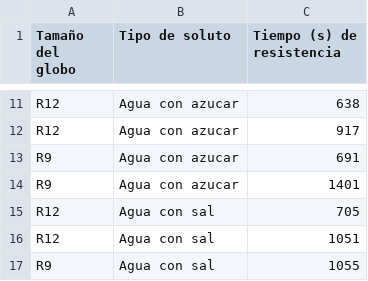
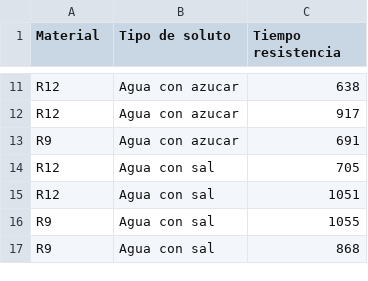
Before and after one commit to kimyolivares10/DATOSGLOBOS22, a CSV file: DATOS DISEÑO DE EXPERIMENTO.xlsx - DATOS.csv, drawn as a sheet; only a part is shown, gaps mark what is left out; the shorter side is filled out with more unchanged rows; the diff names each change by its address in the sheet, - before the commit and + after, or states it on an @@ line.

Commit message:
Add files via upload

```diff
--- a/DATOS DISEÑO DE EXPERIMENTO.xlsx - DATOS.csv
+++ b/DATOS DISEÑO DE EXPERIMENTO.xlsx - DATOS.csv
-A1: Tamaño del globo
+A1: Material
-C1: Tiempo (s) de resistencia
+C1: Tiempo resistencia
-row 14: R9 | Agua con azucar | 1401
```
